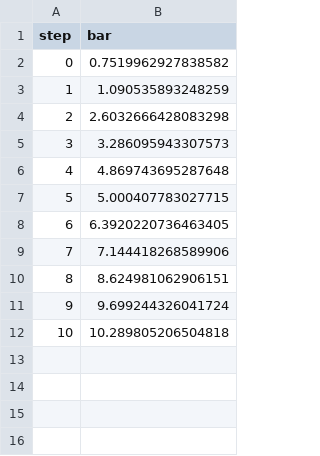
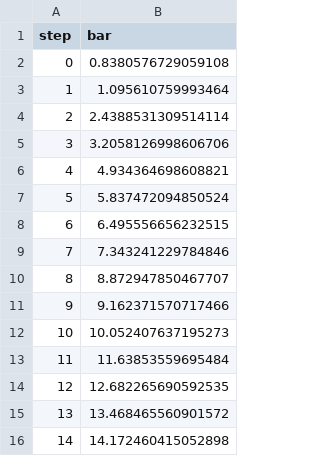
Before and after one commit to nimdraugsael/test-dvclive-studio, a TSV file: dvclive/plots/metrics/bar.tsv, drawn as a sheet.

```diff
--- a/dvclive/plots/metrics/bar.tsv
+++ b/dvclive/plots/metrics/bar.tsv
@@ -1,12 +1,16 @@
 step	bar
-0	0.7519962927838582
-1	1.090535893248259
-2	2.6032666428083298
-3	3.286095943307573
-4	4.869743695287648
-5	5.000407783027715
-6	6.3920220736463405
-7	7.144418268589906
-8	8.624981062906151
-9	9.699244326041724
-10	10.289805206504818
+0	0.8380576729059108
+1	1.095610759993464
+2	2.4388531309514114
+3	3.2058126998606706
+4	4.934364698608821
+5	5.837472094850524
+6	6.495556656232515
+7	7.343241229784846
+8	8.872947850467707
+9	9.162371570717466
+10	10.052407637195273
+11	11.63853559695484
+12	12.682265690592535
+13	13.468465560901572
+14	14.172460415052898
```
Also changed, not shown: dvclive/plots/metrics/foo.tsv, 2 other files.
